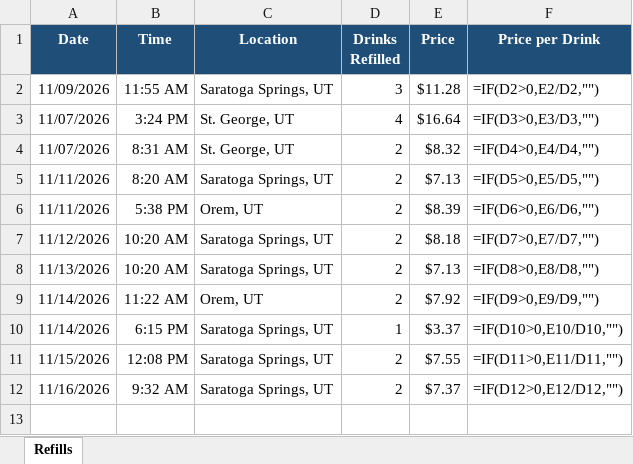
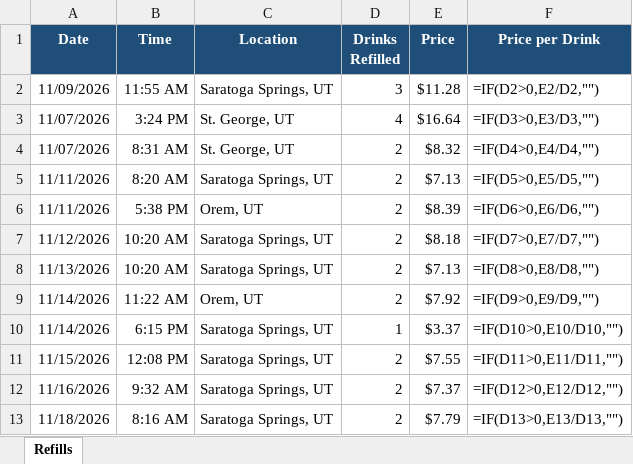
Before and after one commit to MurrTuck/fiizTracker, an Excel workbook: drink_refills.xlsx, sheet Refills, drawn as a sheet; values as stored, in another font and other column widths than the file's, no borders; formulas without a stored value are shown as written; the diff names each change by its address in the sheet, - before the commit and + after, or states it on an @@ line.

```diff
--- a/drink_refills.xlsx (sheet Refills)
+++ b/drink_refills.xlsx (sheet Refills)
+row 13: 11/18/2026 | 8:16 AM | Saratoga Springs, UT | 2 | $7.79 | =IF(D13>0,E13/D13,"")
```
Also changed, not shown: 1 other file.
